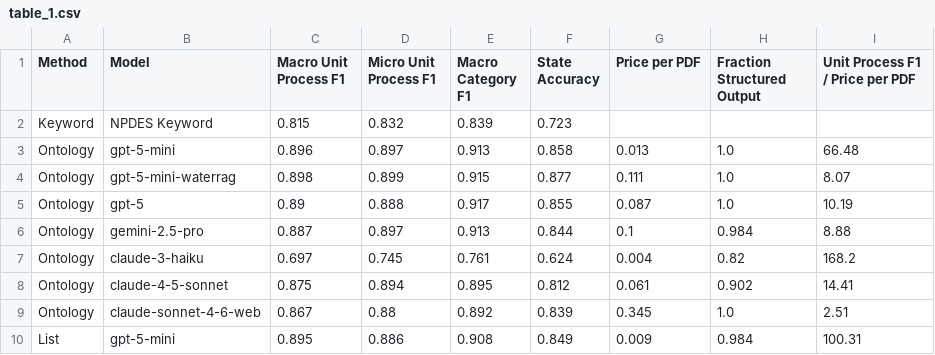
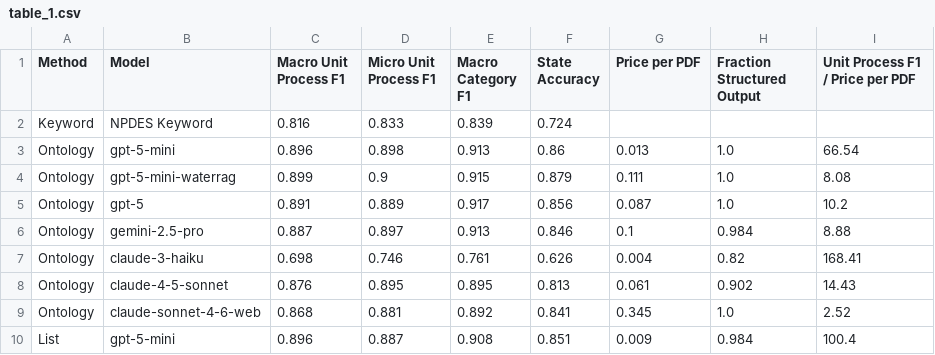
Before and after one commit to we3lab/wwtp-process-extraction, a CSV file: wwtp_process_extraction/output/final/table_1.csv, drawn as a sheet; only a part is shown; the diff covers the shown part only.

```diff
--- a/wwtp_process_extraction/output/final/table_1.csv
+++ b/wwtp_process_extraction/output/final/table_1.csv
@@ -1,10 +1,10 @@
 Method,Model,Macro Unit Process F1,Micro Unit Process F1,Macro Category F1,State Accuracy,Price per PDF,Fraction Structured Output,Unit Process F1 / Price per PDF
-Keyword,NPDES Keyword,0.815,0.832,0.839,0.723,,,
-Ontology,gpt-5-mini,0.896,0.897,0.913,0.858,0.013,1.0,66.48
-Ontology,gpt-5-mini-waterrag,0.898,0.899,0.915,0.877,0.111,1.0,8.07
-Ontology,gpt-5,0.89,0.888,0.917,0.855,0.087,1.0,10.19
-Ontology,gemini-2.5-pro,0.887,0.897,0.913,0.844,0.1,0.984,8.88
-Ontology,claude-3-haiku,0.697,0.745,0.761,0.624,0.004,0.82,168.2
-Ontology,claude-4-5-sonnet,0.875,0.894,0.895,0.812,0.061,0.902,14.41
-Ontology,claude-sonnet-4-6-web,0.867,0.88,0.892,0.839,0.345,1.0,2.51
-List,gpt-5-mini,0.895,0.886,0.908,0.849,0.009,0.984,100.31
+Keyword,NPDES Keyword,0.816,0.833,0.839,0.724,,,
+Ontology,gpt-5-mini,0.896,0.898,0.913,0.86,0.013,1.0,66.54
+Ontology,gpt-5-mini-waterrag,0.899,0.9,0.915,0.879,0.111,1.0,8.08
+Ontology,gpt-5,0.891,0.889,0.917,0.856,0.087,1.0,10.2
+Ontology,gemini-2.5-pro,0.887,0.897,0.913,0.846,0.1,0.984,8.88
+Ontology,claude-3-haiku,0.698,0.746,0.761,0.626,0.004,0.82,168.41
+Ontology,claude-4-5-sonnet,0.876,0.895,0.895,0.813,0.061,0.902,14.43
+Ontology,claude-sonnet-4-6-web,0.868,0.881,0.892,0.841,0.345,1.0,2.52
+List,gpt-5-mini,0.896,0.887,0.908,0.851,0.009,0.984,100.4
```
Also changed, not shown: 18 edited cells elsewhere in this file, wwtp_process_extraction/data/unit_processes_by_facility_manual.csv, wwtp_process_extraction/output/final/table_s5.csv, 2 other files.
